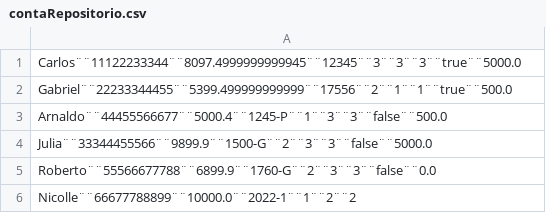
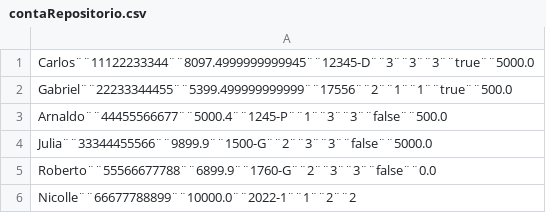
Before and after one commit to Isabel-Bringhenti/SistemaBancario, a CSV file: src/br/com/grupo3/contaRepositorio.csv, drawn as a sheet.

```diff
--- a/src/br/com/grupo3/contaRepositorio.csv
+++ b/src/br/com/grupo3/contaRepositorio.csv
@@ -1,2 +1,2 @@
-Carlos¨¨11122233344¨¨8097.4999999999945¨¨12345¨¨3¨¨3¨¨3¨¨true¨¨5000.0
+Carlos¨¨11122233344¨¨8097.4999999999945¨¨12345-D¨¨3¨¨3¨¨3¨¨true¨¨5000.0
 Gabriel¨¨22233344455¨¨5399.499999999999¨¨17556¨¨2¨¨1¨¨1¨¨true¨¨500.0
```
Also changed, not shown: 1 other file.
